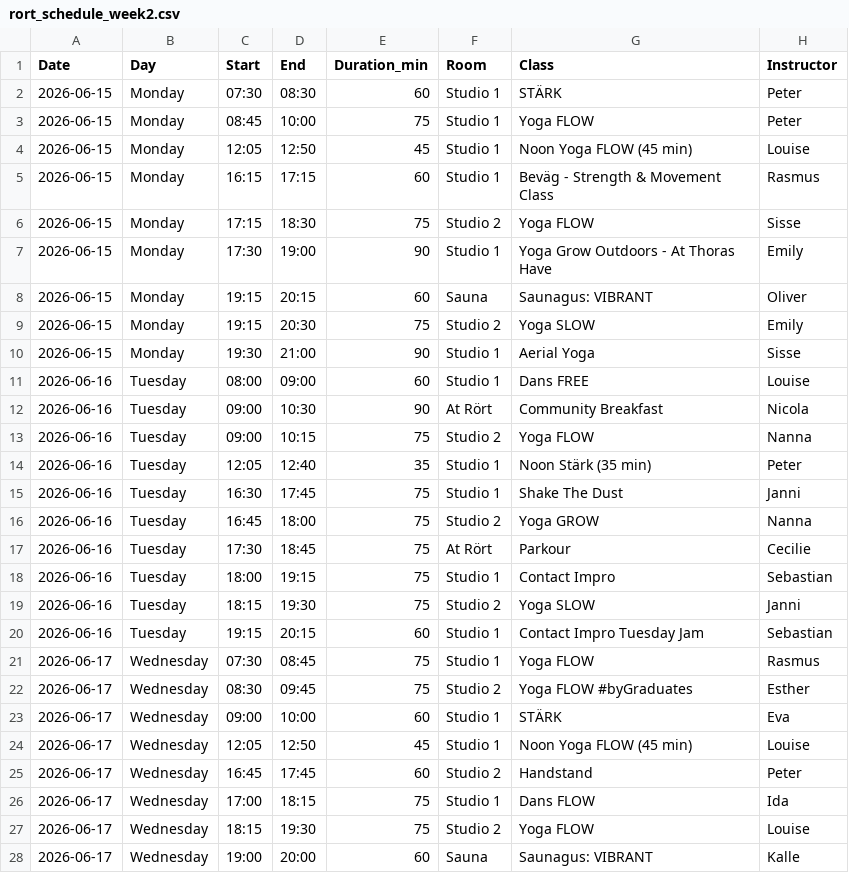
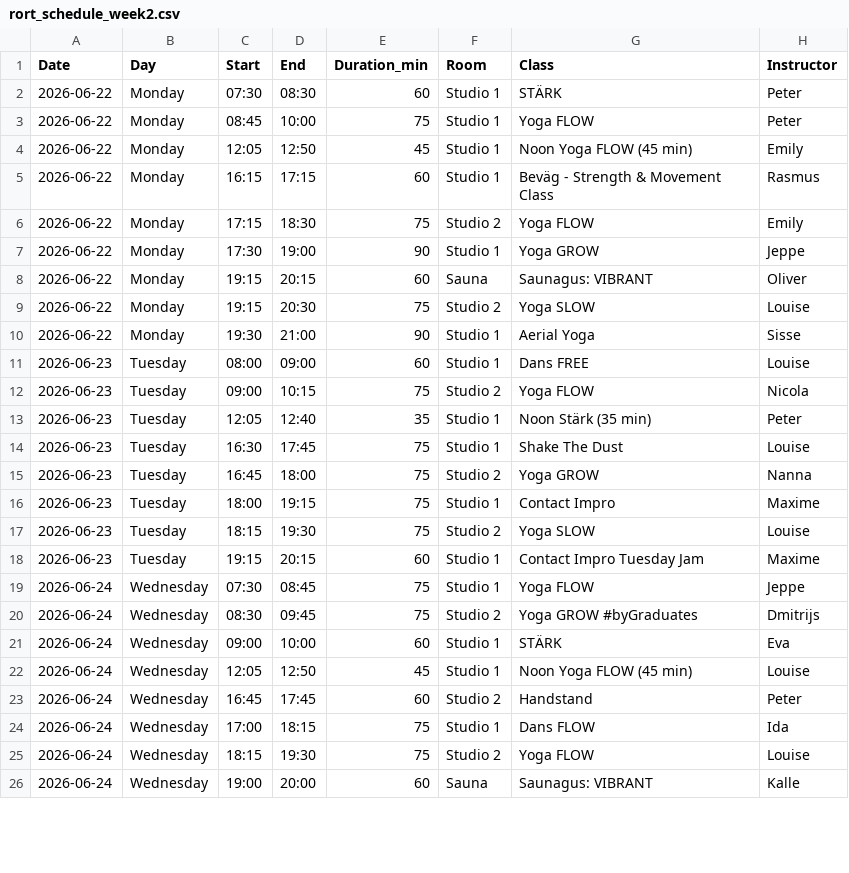
Before and after one commit to FreddyAngelo/rort-calendar, a CSV file: data/rort_schedule_week2.csv, drawn as a sheet; only a part is shown; the diff covers the shown part only.

```diff
--- a/data/rort_schedule_week2.csv
+++ b/data/rort_schedule_week2.csv
@@ -1,28 +1,26 @@
 Date,Day,Start,End,Duration_min,Room,Class,Instructor
-2026-06-15,Monday,07:30,08:30,60,Studio 1,STÄRK,Peter
-2026-06-15,Monday,08:45,10:00,75,Studio 1,Yoga FLOW,Peter
-2026-06-15,Monday,12:05,12:50,45,Studio 1,Noon Yoga FLOW (45 min),Louise
-2026-06-15,Monday,16:15,17:15,60,Studio 1,Beväg - Strength & Movement Class,Rasmus
-2026-06-15,Monday,17:15,18:30,75,Studio 2,Yoga FLOW,Sisse
-2026-06-15,Monday,17:30,19:00,90,Studio 1,Yoga Grow Outdoors - At Thoras Have,Emily
-2026-06-15,Monday,19:15,20:15,60,Sauna,Saunagus: VIBRANT,Oliver
-2026-06-15,Monday,19:15,20:30,75,Studio 2,Yoga SLOW,Emily
-2026-06-15,Monday,19:30,21:00,90,Studio 1,Aerial Yoga,Sisse
-2026-06-16,Tuesday,08:00,09:00,60,Studio 1,Dans FREE,Louise
-2026-06-16,Tuesday,09:00,10:30,90,At Rört,Community Breakfast,Nicola
-2026-06-16,Tuesday,09:00,10:15,75,Studio 2,Yoga FLOW,Nanna
-2026-06-16,Tuesday,12:05,12:40,35,Studio 1,Noon Stärk (35 min),Peter
-2026-06-16,Tuesday,16:30,17:45,75,Studio 1,Shake The Dust,Janni
-2026-06-16,Tuesday,16:45,18:00,75,Studio 2,Yoga GROW,Nanna
-2026-06-16,Tuesday,17:30,18:45,75,At Rört,Parkour,Cecilie
-2026-06-16,Tuesday,18:00,19:15,75,Studio 1,Contact Impro,Sebastian
-2026-06-16,Tuesday,18:15,19:30,75,Studio 2,Yoga SLOW,Janni
-2026-06-16,Tuesday,19:15,20:15,60,Studio 1,Contact Impro Tuesday Jam,Sebastian
-2026-06-17,Wednesday,07:30,08:45,75,Studio 1,Yoga FLOW,Rasmus
-2026-06-17,Wednesday,08:30,09:45,75,Studio 2,Yoga FLOW #byGraduates,Esther
-2026-06-17,Wednesday,09:00,10:00,60,Studio 1,STÄRK,Eva
-2026-06-17,Wednesday,12:05,12:50,45,Studio 1,Noon Yoga FLOW (45 min),Louise
-2026-06-17,Wednesday,16:45,17:45,60,Studio 2,Handstand,Peter
-2026-06-17,Wednesday,17:00,18:15,75,Studio 1,Dans FLOW,Ida
-2026-06-17,Wednesday,18:15,19:30,75,Studio 2,Yoga FLOW,Louise
-2026-06-17,Wednesday,19:00,20:00,60,Sauna,Saunagus: VIBRANT,Kalle
+2026-06-22,Monday,07:30,08:30,60,Studio 1,STÄRK,Peter
+2026-06-22,Monday,08:45,10:00,75,Studio 1,Yoga FLOW,Peter
+2026-06-22,Monday,12:05,12:50,45,Studio 1,Noon Yoga FLOW (45 min),Emily
+2026-06-22,Monday,16:15,17:15,60,Studio 1,Beväg - Strength & Movement Class,Rasmus
+2026-06-22,Monday,17:15,18:30,75,Studio 2,Yoga FLOW,Emily
+2026-06-22,Monday,17:30,19:00,90,Studio 1,Yoga GROW,Jeppe
+2026-06-22,Monday,19:15,20:15,60,Sauna,Saunagus: VIBRANT,Oliver
+2026-06-22,Monday,19:15,20:30,75,Studio 2,Yoga SLOW,Louise
+2026-06-22,Monday,19:30,21:00,90,Studio 1,Aerial Yoga,Sisse
+2026-06-23,Tuesday,08:00,09:00,60,Studio 1,Dans FREE,Louise
+2026-06-23,Tuesday,09:00,10:15,75,Studio 2,Yoga FLOW,Nicola
+2026-06-23,Tuesday,12:05,12:40,35,Studio 1,Noon Stärk (35 min),Peter
+2026-06-23,Tuesday,16:30,17:45,75,Studio 1,Shake The Dust,Louise
+2026-06-23,Tuesday,16:45,18:00,75,Studio 2,Yoga GROW,Nanna
+2026-06-23,Tuesday,18:00,19:15,75,Studio 1,Contact Impro,Maxime
+2026-06-23,Tuesday,18:15,19:30,75,Studio 2,Yoga SLOW,Louise
+2026-06-23,Tuesday,19:15,20:15,60,Studio 1,Contact Impro Tuesday Jam,Maxime
+2026-06-24,Wednesday,07:30,08:45,75,Studio 1,Yoga FLOW,Jeppe
+2026-06-24,Wednesday,08:30,09:45,75,Studio 2,Yoga GROW #byGraduates,Dmitrijs
+2026-06-24,Wednesday,09:00,10:00,60,Studio 1,STÄRK,Eva
+2026-06-24,Wednesday,12:05,12:50,45,Studio 1,Noon Yoga FLOW (45 min),Louise
+2026-06-24,Wednesday,16:45,17:45,60,Studio 2,Handstand,Peter
+2026-06-24,Wednesday,17:00,18:15,75,Studio 1,Dans FLOW,Ida
+2026-06-24,Wednesday,18:15,19:30,75,Studio 2,Yoga FLOW,Louise
+2026-06-24,Wednesday,19:00,20:00,60,Sauna,Saunagus: VIBRANT,Kalle
```
Also changed, not shown: 2 removed rows and 28 edited cells elsewhere in this file, data/rort_schedule_week10.csv, data/rort_schedule_week3.csv, 8 other files.
